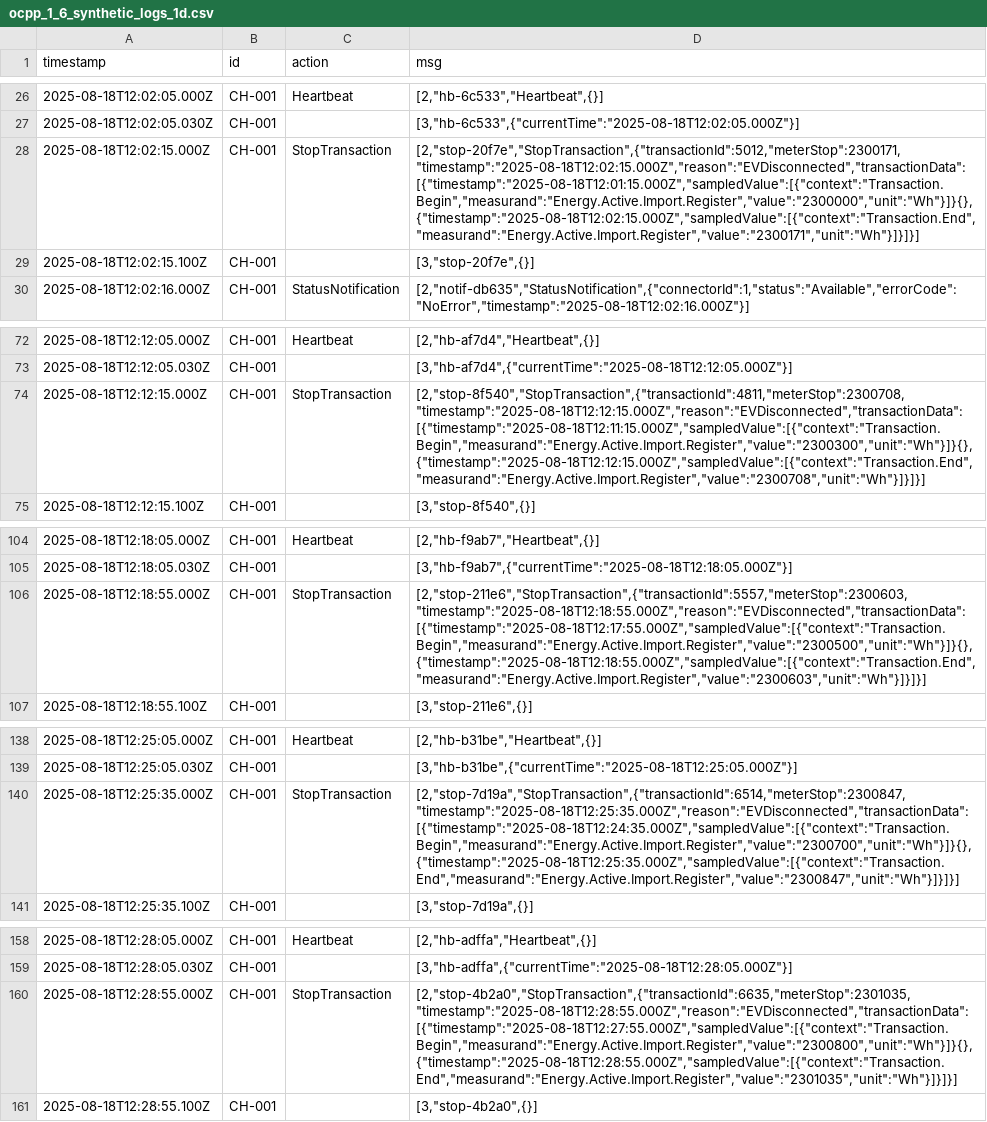
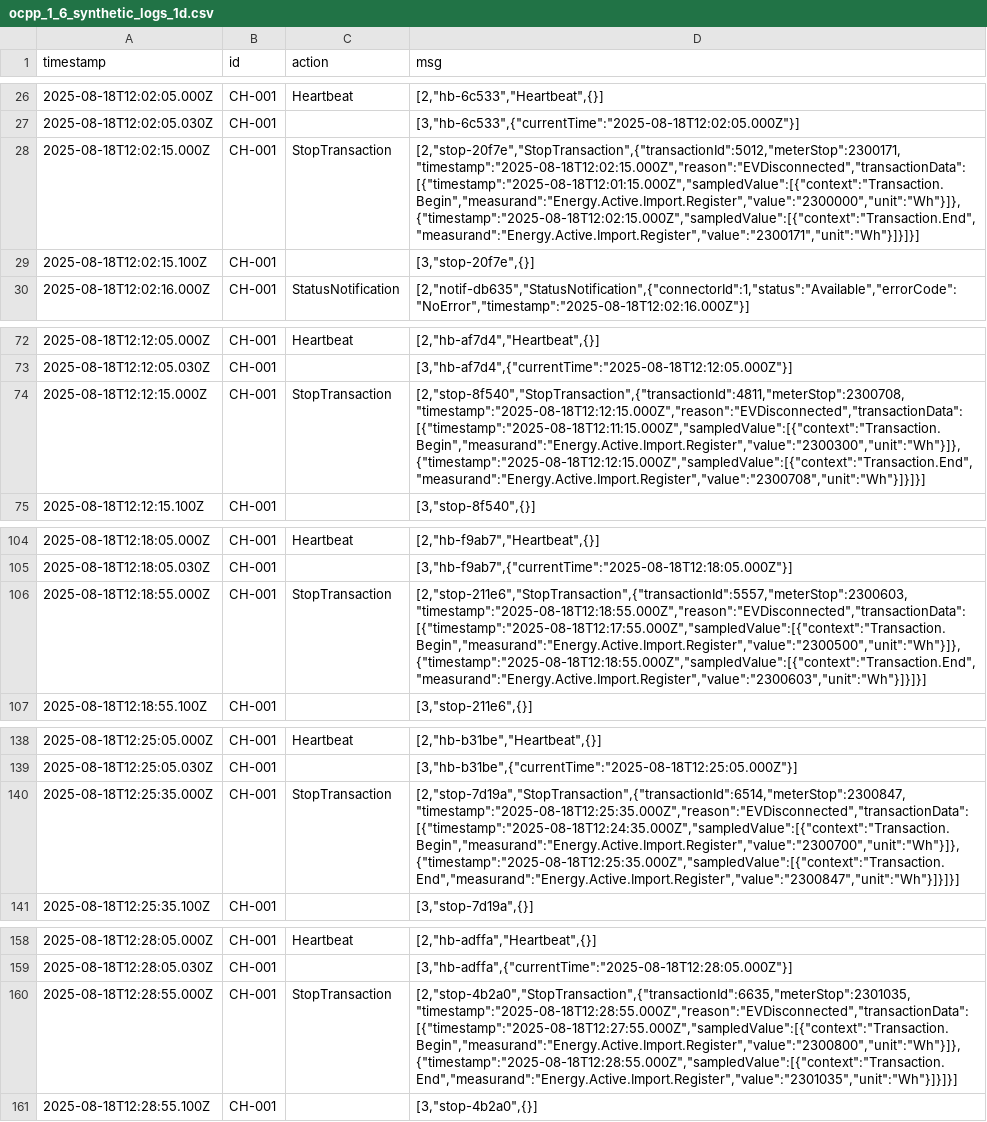
Before and after one commit to appspace/kwwhat, a CSV file: seeds/ocpp_1_6_synthetic_logs_1d.csv, drawn as a sheet; only a part is shown, gaps mark what is left out; the diff names each change by its address in the sheet, - before the commit and + after, or states it on an @@ line.

Commit message:
Update ocpp_1_6_synthetic_logs_1d.csv
fix hallucinations

```diff
--- a/seeds/ocpp_1_6_synthetic_logs_1d.csv
+++ b/seeds/ocpp_1_6_synthetic_logs_1d.csv
-D28 (msg): [2,"stop-20f7e","StopTransaction",{"transactionId":5012,"meterStop":2300171,"timestamp":"2025-08-18T12:02:15.000Z","reason":"EVDisconnected","transactionData":[{"timestamp":"2025-08-18T12:01:15.000Z","sampledValue":[{"context":"Transaction.Begin","measurand":"Energy.Active.Import.Register","value":"2300000","unit":"Wh"}]}{},{"timestamp":"2025-08-18T12:02:15.000Z","sampledValue":[{"context":"Transaction.End","measurand":"Energy.Active.Import.Register","value":"2300171","unit":"Wh"}]}]}]
+D28 (msg): [2,"stop-20f7e","StopTransaction",{"transactionId":5012,"meterStop":2300171,"timestamp":"2025-08-18T12:02:15.000Z","reason":"EVDisconnected","transactionData":[{"timestamp":"2025-08-18T12:01:15.000Z","sampledValue":[{"context":"Transaction.Begin","measurand":"Energy.Active.Import.Register","value":"2300000","unit":"Wh"}]},{"timestamp":"2025-08-18T12:02:15.000Z","sampledValue":[{"context":"Transaction.End","measurand":"Energy.Active.Import.Register","value":"2300171","unit":"Wh"}]}]}]
-D74 (msg): [2,"stop-8f540","StopTransaction",{"transactionId":4811,"meterStop":2300708,"timestamp":"2025-08-18T12:12:15.000Z","reason":"EVDisconnected","transactionData":[{"timestamp":"2025-08-18T12:11:15.000Z","sampledValue":[{"context":"Transaction.Begin","measurand":"Energy.Active.Import.Register","value":"2300300","unit":"Wh"}]}{},{"timestamp":"2025-08-18T12:12:15.000Z","sampledValue":[{"context":"Transaction.End","measurand":"Energy.Active.Import.Register","value":"2300708","unit":"Wh"}]}]}]
+D74 (msg): [2,"stop-8f540","StopTransaction",{"transactionId":4811,"meterStop":2300708,"timestamp":"2025-08-18T12:12:15.000Z","reason":"EVDisconnected","transactionData":[{"timestamp":"2025-08-18T12:11:15.000Z","sampledValue":[{"context":"Transaction.Begin","measurand":"Energy.Active.Import.Register","value":"2300300","unit":"Wh"}]},{"timestamp":"2025-08-18T12:12:15.000Z","sampledValue":[{"context":"Transaction.End","measurand":"Energy.Active.Import.Register","value":"2300708","unit":"Wh"}]}]}]
-D106 (msg): [2,"stop-211e6","StopTransaction",{"transactionId":5557,"meterStop":2300603,"timestamp":"2025-08-18T12:18:55.000Z","reason":"EVDisconnected","transactionData":[{"timestamp":"2025-08-18T12:17:55.000Z","sampledValue":[{"context":"Transaction.Begin","measurand":"Energy.Active.Import.Register","value":"2300500","unit":"Wh"}]}{},{"timestamp":"2025-08-18T12:18:55.000Z","sampledValue":[{"context":"Transaction.End","measurand":"Energy.Active.Import.Register","value":"2300603","unit":"Wh"}]}]}]
+D106 (msg): [2,"stop-211e6","StopTransaction",{"transactionId":5557,"meterStop":2300603,"timestamp":"2025-08-18T12:18:55.000Z","reason":"EVDisconnected","transactionData":[{"timestamp":"2025-08-18T12:17:55.000Z","sampledValue":[{"context":"Transaction.Begin","measurand":"Energy.Active.Import.Register","value":"2300500","unit":"Wh"}]},{"timestamp":"2025-08-18T12:18:55.000Z","sampledValue":[{"context":"Transaction.End","measurand":"Energy.Active.Import.Register","value":"2300603","unit":"Wh"}]}]}]
-D140 (msg): [2,"stop-7d19a","StopTransaction",{"transactionId":6514,"meterStop":2300847,"timestamp":"2025-08-18T12:25:35.000Z","reason":"EVDisconnected","transactionData":[{"timestamp":"2025-08-18T12:24:35.000Z","sampledValue":[{"context":"Transaction.Begin","measurand":"Energy.Active.Import.Register","value":"2300700","unit":"Wh"}]}{},{"timestamp":"2025-08-18T12:25:35.000Z","sampledValue":[{"context":"Transaction.End","measurand":"Energy.Active.Import.Register","value":"2300847","unit":"Wh"}]}]}]
+D140 (msg): [2,"stop-7d19a","StopTransaction",{"transactionId":6514,"meterStop":2300847,"timestamp":"2025-08-18T12:25:35.000Z","reason":"EVDisconnected","transactionData":[{"timestamp":"2025-08-18T12:24:35.000Z","sampledValue":[{"context":"Transaction.Begin","measurand":"Energy.Active.Import.Register","value":"2300700","unit":"Wh"}]},{"timestamp":"2025-08-18T12:25:35.000Z","sampledValue":[{"context":"Transaction.End","measurand":"Energy.Active.Import.Register","value":"2300847","unit":"Wh"}]}]}]
-D160 (msg): [2,"stop-4b2a0","StopTransaction",{"transactionId":6635,"meterStop":2301035,"timestamp":"2025-08-18T12:28:55.000Z","reason":"EVDisconnected","transactionData":[{"timestamp":"2025-08-18T12:27:55.000Z","sampledValue":[{"context":"Transaction.Begin","measurand":"Energy.Active.Import.Register","value":"2300800","unit":"Wh"}]}{},{"timestamp":"2025-08-18T12:28:55.000Z","sampledValue":[{"context":"Transaction.End","measurand":"Energy.Active.Import.Register","value":"2301035","unit":"Wh"}]}]}]
+D160 (msg): [2,"stop-4b2a0","StopTransaction",{"transactionId":6635,"meterStop":2301035,"timestamp":"2025-08-18T12:28:55.000Z","reason":"EVDisconnected","transactionData":[{"timestamp":"2025-08-18T12:27:55.000Z","sampledValue":[{"context":"Transaction.Begin","measurand":"Energy.Active.Import.Register","value":"2300800","unit":"Wh"}]},{"timestamp":"2025-08-18T12:28:55.000Z","sampledValue":[{"context":"Transaction.End","measurand":"Energy.Active.Import.Register","value":"2301035","unit":"Wh"}]}]}]
```
